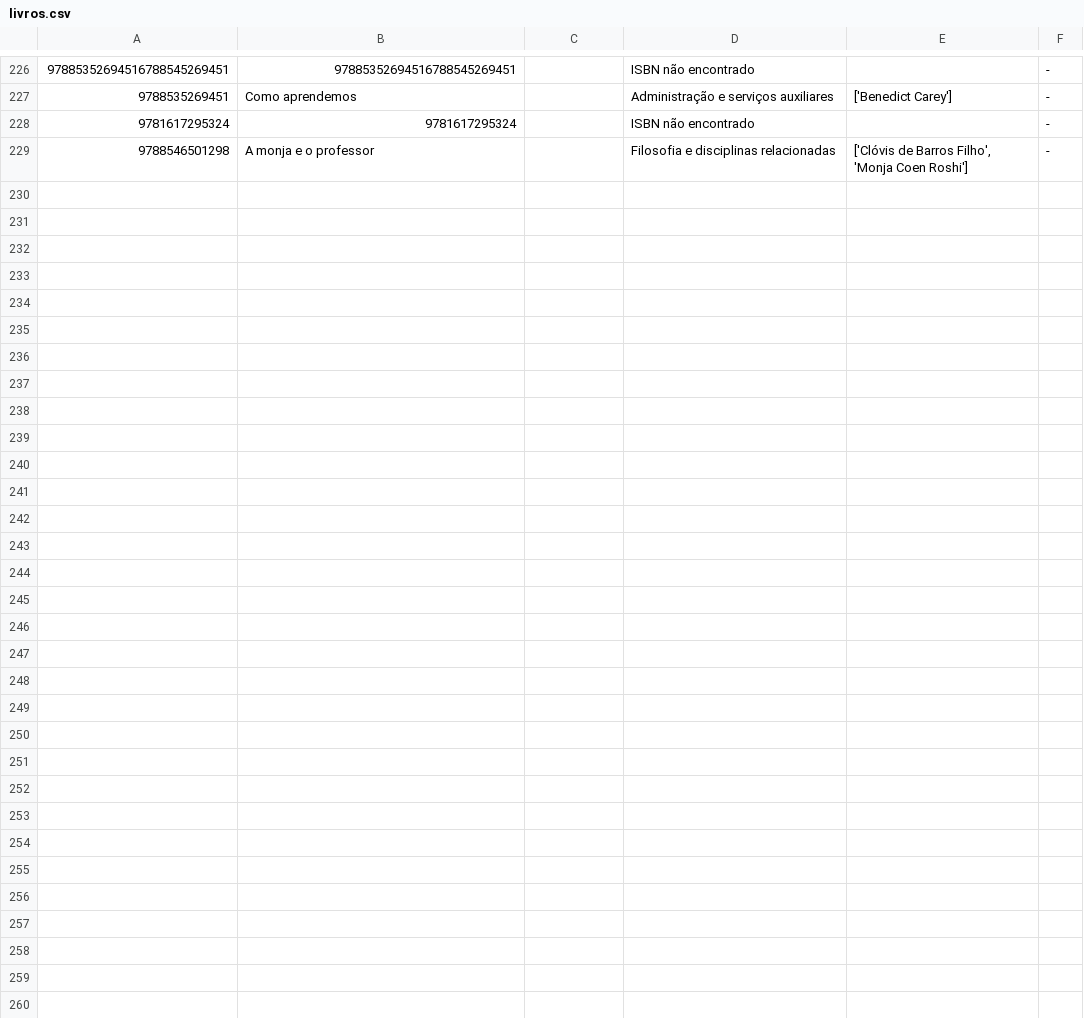
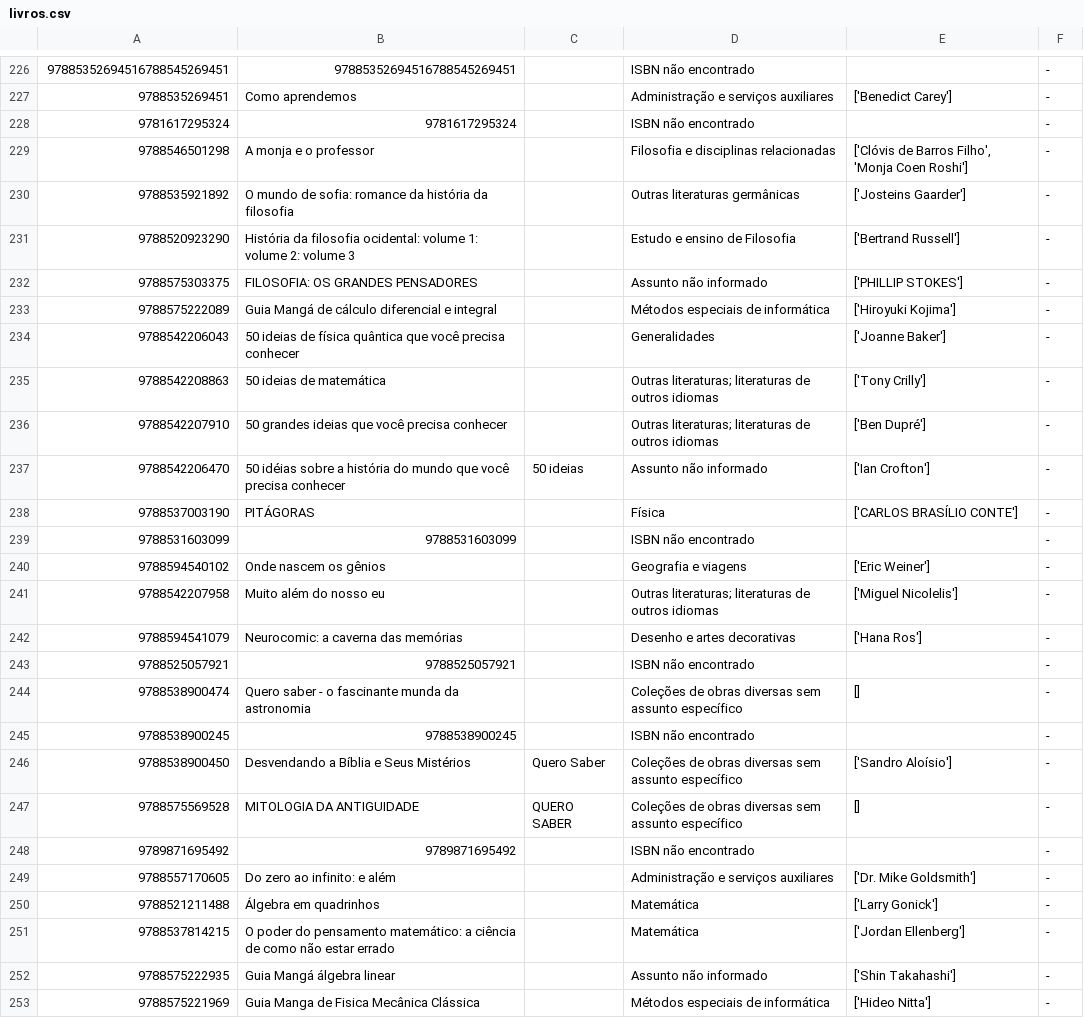
Before and after one commit to IvanBrasilico/biblio, a CSV file: livros.csv, drawn as a sheet; only a part is shown, gaps mark what is left out; the diff names each change by its address in the sheet, - before the commit and + after, or states it on an @@ line.

```diff
--- a/livros.csv
+++ b/livros.csv
+row 230: 9788535921892 | O mundo de sofia: romance da história da filosofia |  | Outras literaturas germânicas | ['Josteins Gaarder'] | -
+row 231: 9788520923290 | História da filosofia ocidental: volume 1: volume 2: volume 3 |  | Estudo e ensino de Filosofia | ['Bertrand Russell'] | -
+row 232: 9788575303375 | FILOSOFIA: OS GRANDES PENSADORES |  | Assunto não informado | ['PHILLIP STOKES'] | -
+row 233: 9788575222089 | Guia Mangá de cálculo diferencial e integral |  | Métodos especiais de informática | ['Hiroyuki Kojima'] | -
+row 234: 9788542206043 | 50 ideias de física quântica que você precisa conhecer |  | Generalidades | ['Joanne Baker'] | -
+row 235: 9788542208863 | 50 ideias de matemática |  | Outras literaturas; literaturas de outros idiomas | ['Tony Crilly'] | -
+row 236: 9788542207910 | 50 grandes ideias que você precisa conhecer |  | Outras literaturas; literaturas de outros idiomas | ['Ben Dupré'] | -
+row 237: 9788542206470 | 50 idéias sobre a história do mundo que você precisa conhecer | 50 ideias | Assunto não informado | ['Ian Crofton'] | -
+row 238: 9788537003190 | PITÁGORAS |  | Física | ['CARLOS BRASÍLIO CONTE'] | -
+row 239: 9788531603099 | 9788531603099 |  | ISBN não encontrado |  | -
+row 240: 9788594540102 | Onde nascem os gênios |  | Geografia e viagens | ['Eric Weiner'] | -
+row 241: 9788542207958 | Muito além do nosso eu |  | Outras literaturas; literaturas de outros idiomas | ['Miguel Nicolelis'] | -
+row 242: 9788594541079 | Neurocomic: a caverna das memórias |  | Desenho e artes decorativas | ['Hana Ros'] | -
+row 243: 9788525057921 | 9788525057921 |  | ISBN não encontrado |  | -
+row 244: 9788538900474 | Quero saber - o fascinante munda da astronomia |  | Coleções de obras diversas sem assunto específico | [] | -
+row 245: 9788538900245 | 9788538900245 |  | ISBN não encontrado |  | -
+row 246: 9788538900450 | Desvendando a Bíblia e Seus Mistérios | Quero Saber | Coleções de obras diversas sem assunto específico | ['Sandro Aloísio'] | -
+row 247: 9788575569528 | MITOLOGIA DA ANTIGUIDADE | QUERO SABER | Coleções de obras diversas sem assunto específico | [] | -
+row 248: 9789871695492 | 9789871695492 |  | ISBN não encontrado |  | -
+row 249: 9788557170605 | Do zero ao infinito: e além |  | Administração e serviços auxiliares | ['Dr. Mike Goldsmith'] | -
+row 250: 9788521211488 | Álgebra em quadrinhos |  | Matemática | ['Larry Gonick'] | -
+row 251: 9788537814215 | O poder do pensamento matemático: a ciência de como não estar errado |  | Matemática | ['Jordan Ellenberg'] | -
+row 252: 9788575222935 | Guia Mangá álgebra linear |  | Assunto não informado | ['Shin Takahashi'] | -
+row 253: 9788575221969 | Guia Manga de Fisica Mecânica Clássica |  | Métodos especiais de informática | ['Hideo Nitta'] | -
```
Also changed, not shown: 3 other files.
